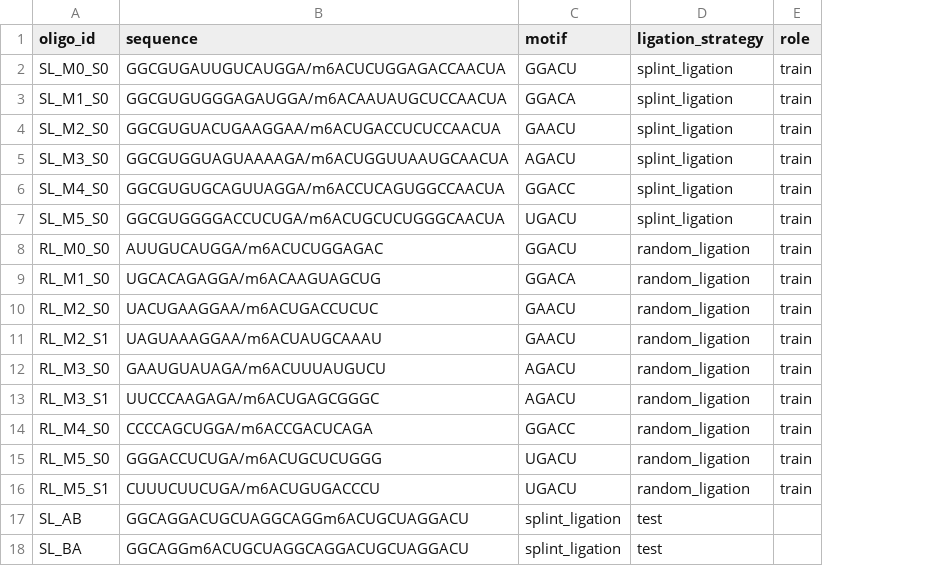
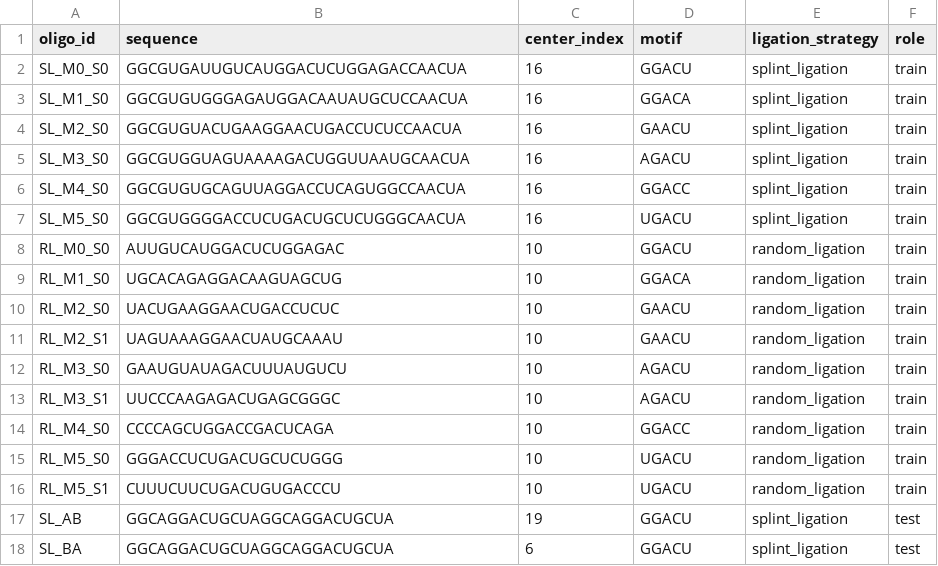
Before and after one commit to Taltalite/TetraMod, a TSV file: gen_data/mafia_oligos.tsv, drawn as a sheet; addresses are those after the commit; the diff names each change by its address in the sheet, - before the commit and + after, or states it on an @@ line.

Commit message:
v0.2.0

```diff
--- a/gen_data/mafia_oligos.tsv
+++ b/gen_data/mafia_oligos.tsv
+column C (center_index), rows 2-18: 16 | 16 | 16 | 16 | 16 | 16 | 10 | 10 | 10 | 10 | 10 | 10 | 10 | 10 | 10 | 19 | 6
-B2 (sequence): GGCGUGAUUGUCAUGGA/m6ACUCUGGAGACCAACUA
+B2 (sequence): GGCGUGAUUGUCAUGGACUCUGGAGACCAACUA
-B3 (sequence): GGCGUGUGGGAGAUGGA/m6ACAAUAUGCUCCAACUA
+B3 (sequence): GGCGUGUGGGAGAUGGACAAUAUGCUCCAACUA
-B4 (sequence): GGCGUGUACUGAAGGAA/m6ACUGACCUCUCCAACUA
+B4 (sequence): GGCGUGUACUGAAGGAACUGACCUCUCCAACUA
-B5 (sequence): GGCGUGGUAGUAAAAGA/m6ACUGGUUAAUGCAACUA
+B5 (sequence): GGCGUGGUAGUAAAAGACUGGUUAAUGCAACUA
-B6 (sequence): GGCGUGUGCAGUUAGGA/m6ACCUCAGUGGCCAACUA
+B6 (sequence): GGCGUGUGCAGUUAGGACCUCAGUGGCCAACUA
-B7 (sequence): GGCGUGGGGACCUCUGA/m6ACUGCUCUGGGCAACUA
+B7 (sequence): GGCGUGGGGACCUCUGACUGCUCUGGGCAACUA
-B8 (sequence): AUUGUCAUGGA/m6ACUCUGGAGAC
+B8 (sequence): AUUGUCAUGGACUCUGGAGAC
-B9 (sequence): UGCACAGAGGA/m6ACAAGUAGCUG
+B9 (sequence): UGCACAGAGGACAAGUAGCUG
-B10 (sequence): UACUGAAGGAA/m6ACUGACCUCUC
+B10 (sequence): UACUGAAGGAACUGACCUCUC
-B11 (sequence): UAGUAAAGGAA/m6ACUAUGCAAAU
+B11 (sequence): UAGUAAAGGAACUAUGCAAAU
-B12 (sequence): GAAUGUAUAGA/m6ACUUUAUGUCU
+B12 (sequence): GAAUGUAUAGACUUUAUGUCU
-B13 (sequence): UUCCCAAGAGA/m6ACUGAGCGGGC
+B13 (sequence): UUCCCAAGAGACUGAGCGGGC
-B14 (sequence): CCCCAGCUGGA/m6ACCGACUCAGA
+B14 (sequence): CCCCAGCUGGACCGACUCAGA
-B15 (sequence): GGGACCUCUGA/m6ACUGCUCUGGG
+B15 (sequence): GGGACCUCUGACUGCUCUGGG
-B16 (sequence): CUUUCUUCUGA/m6ACUGUGACCCU
+B16 (sequence): CUUUCUUCUGACUGUGACCCU
-B17 (sequence): GGCAGGACUGCUAGGCAGGm6ACUGCUAGGACU
+B17 (sequence): GGCAGGACUGCUAGGCAGGACUGCUA
-D17:D18 (motif): splint_ligation
+D17:D18 (motif): GGACU
-E17:E18 (ligation_strategy): test
+E17:E18 (ligation_strategy): splint_ligation
-F17:F18 (role): (empty)
+F17:F18 (role): test
-B18 (sequence): GGCAGGm6ACUGCUAGGCAGGACUGCUAGGACU
+B18 (sequence): GGCAGGACUGCUAGGCAGGACUGCUA
```
